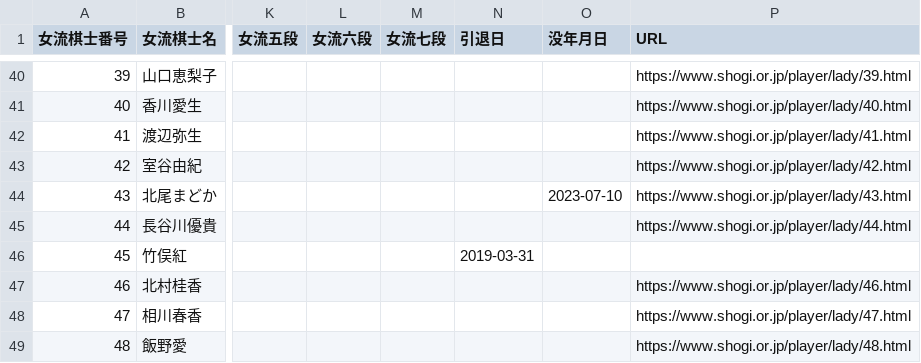
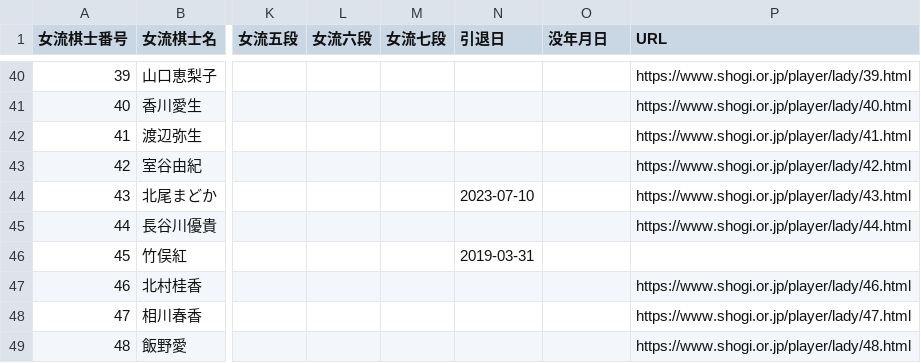
Before and after one commit to ulti-shogi/mate-shogi, a CSV file: joryukishi.csv, drawn as a sheet; only a part is shown, gaps mark what is left out; the diff names each change by its address in the sheet, - before the commit and + after, or states it on an @@ line.

```diff
--- a/joryukishi.csv
+++ b/joryukishi.csv
-N44 (引退日): (empty)
+N44 (引退日): 2023-07-10
-O44 (没年月日): 2023-07-10
+O44 (没年月日): (empty)
```
Also changed, not shown: 2 other files.
